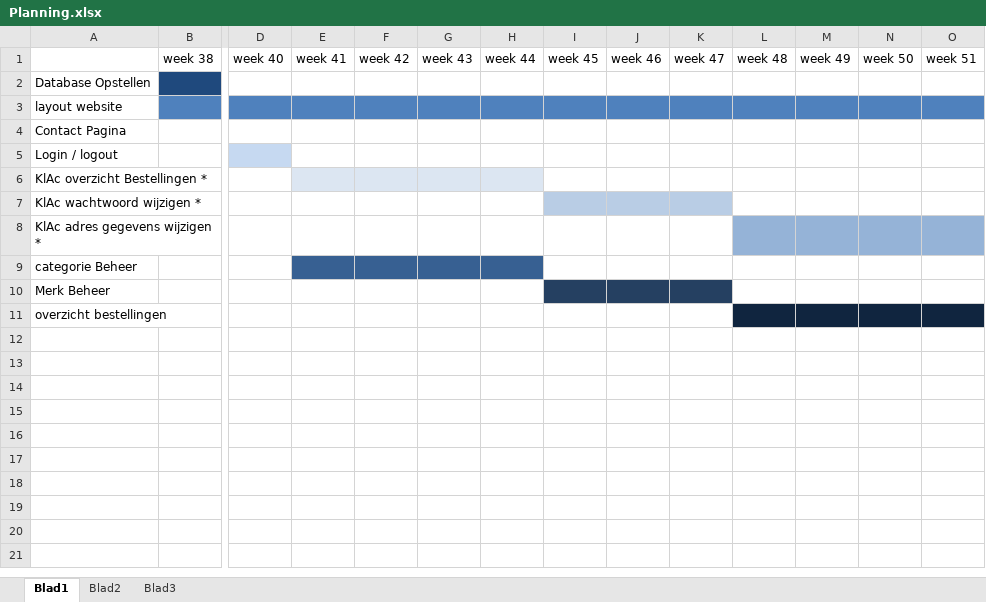
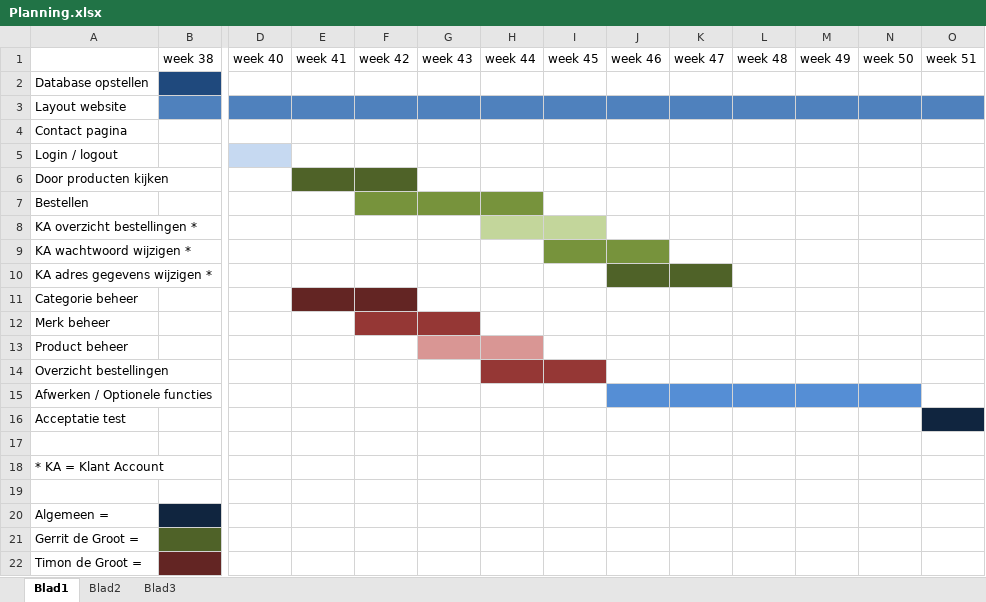
Before and after one commit to gdegroot20/WebshopSchoolPAO, an Excel workbook: documenten/Planning.xlsx, sheet Blad1, drawn as a sheet; only a part is shown, gaps mark what is left out; values as stored, in another font and other column widths than the file's, no borders; rows hold the shown columns only; the diff names each change by its address in the sheet, - before the commit and + after, or states it on an @@ line.

Commit message:
Planning.xlsx bijgewerkt + nu documenten toegevoegd

```diff
--- a/documenten/Planning.xlsx (sheet Blad1)
+++ b/documenten/Planning.xlsx (sheet Blad1)
-A2: Database Opstellen
+A2: Database opstellen
-A3: layout website
+A3: Layout website
-A4: Contact Pagina
+A4: Contact pagina
-A6: KlAc overzicht Bestellingen *
+A6: Door producten kijken
-E6:F6 fill: #DCE6F2
+E6:F6 fill: #4F6228
-G6:H6 fill: #DCE6F2
+G6:H6 fill: none
-A7: KlAc wachtwoord wijzigen *
+A7: Bestellen
-F7:H7 fill: none
+F7:H7 fill: #77933C
-I7:K7 fill: #B9CDE5
+I7:K7 fill: none
-A8: KlAc adres gegevens wijzigen *
+A8: KA overzicht bestellingen *
-H8:I8 fill: none
+H8:I8 fill: #C3D69B
-L8:O8 fill: #95B3D7
+L8:O8 fill: none
-A9: categorie Beheer
+A9: KA wachtwoord wijzigen *
-E9:H9 fill: #376092
+E9:H9 fill: none
-I9:J9 fill: none
+I9:J9 fill: #77933C
-A10: Merk Beheer
+A10: KA adres gegevens wijzigen *
-I10 fill: #254061
+I10 fill: none
-J10:K10 fill: #254061
+J10:K10 fill: #4F6228
-A11: overzicht bestellingen
+A11: Categorie beheer
-E11:F11 fill: none
+E11:F11 fill: #632523
-L11:O11 fill: #10253F
+L11:O11 fill: none
+row 12: Merk beheer
+row 13: Product beheer
+row 14: Overzicht bestellingen
+row 15: Afwerken / Optionele functies
+row 16: Acceptatie test
+row 17: (empty)
+row 18: * KA = Klant Account
+row 19: (empty)
+row 20: Algemeen =
+row 21: Gerrit de Groot =
+row 22: Timon de Groot =
```
Also changed, not shown: 2 other files.
